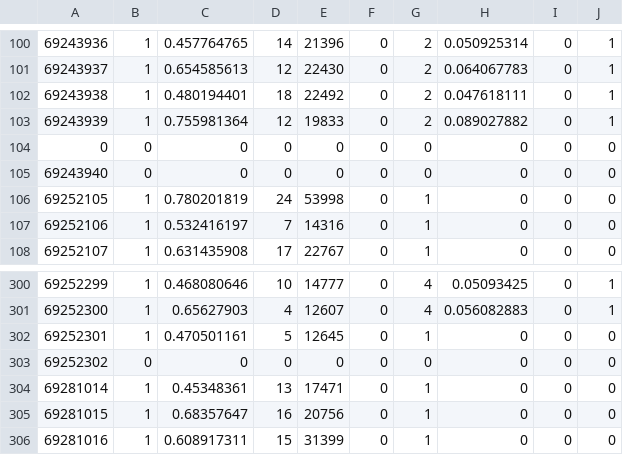
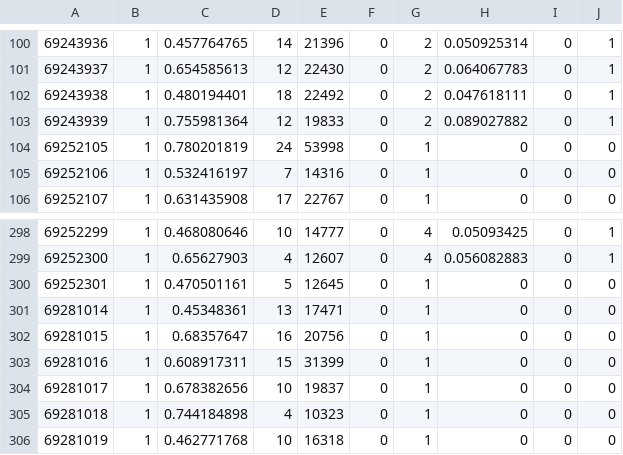
Before and after one commit to DongLieu/cometbft-metrics, a CSV file: reader/block.csv, drawn as a sheet; only a part is shown, gaps mark what is left out; the shorter side is filled out with more unchanged rows; the diff names each change by its address in the sheet, - before the commit and + after, or states it on an @@ line.

```diff
--- a/reader/block.csv
+++ b/reader/block.csv
-row 104: 0 | 0 | 0 | 0 | 0 | 0 | 0 | 0 | 0 | 0
-row 105: 69243940 | 0 | 0 | 0 | 0 | 0 | 0 | 0 | 0 | 0
-row 303: 69252302 | 0 | 0 | 0 | 0 | 0 | 0 | 0 | 0 | 0
```
Also changed, not shown: 1 other file.
